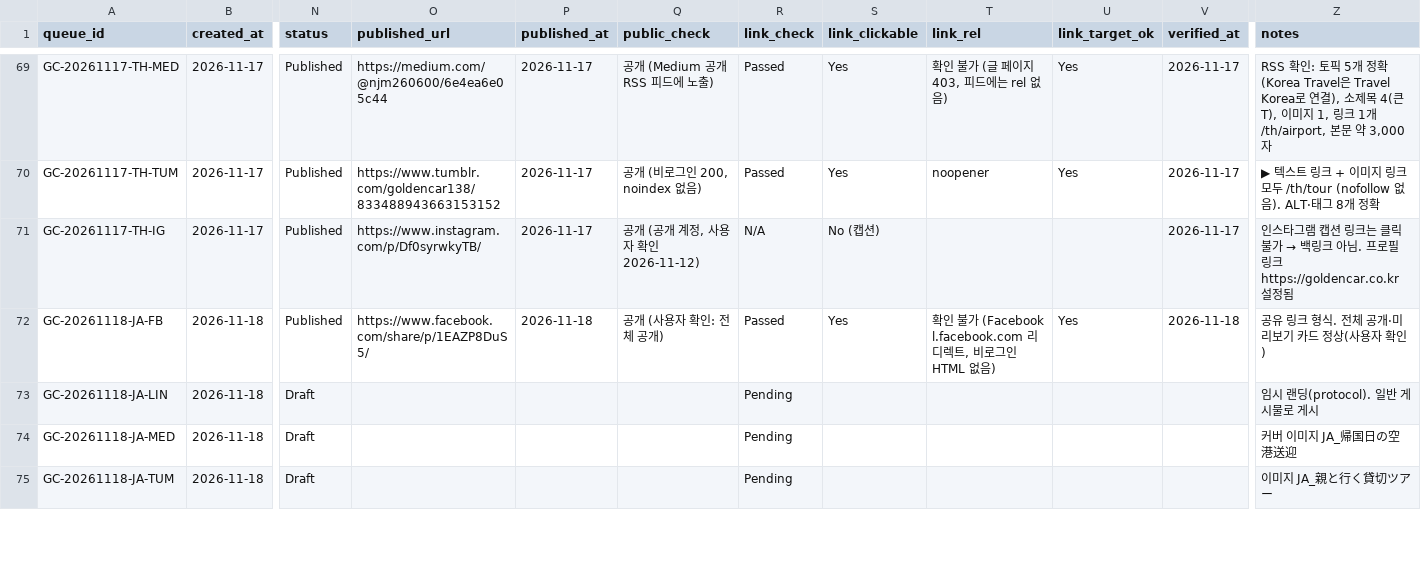
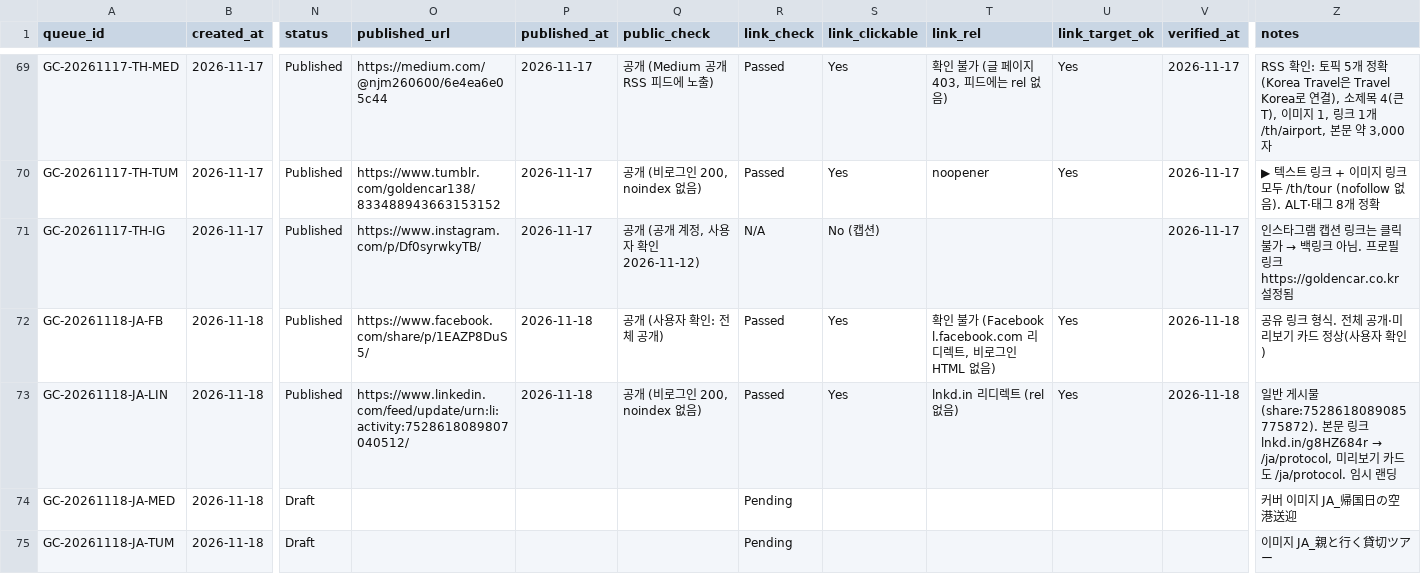
Before and after one commit to NJM-hub/NJM, a CSV file: .claude/skills/goldencar-backlink/queue-log.csv, drawn as a sheet; only a part is shown, gaps mark what is left out; the diff names each change by its address in the sheet, - before the commit and + after, or states it on an @@ line.

```diff
--- a/.claude/skills/goldencar-backlink/queue-log.csv
+++ b/.claude/skills/goldencar-backlink/queue-log.csv
-N73 (status): Draft
+N73 (status): Published
-O73 (published_url): (empty)
+O73 (published_url): https://www.linkedin.com/feed/update/urn:li:activity:7528618089807040512/
-P73 (published_at): (empty)
+P73 (published_at): 2026-11-18
-Q73 (public_check): (empty)
+Q73 (public_check): 공개 (비로그인 200, noindex 없음)
-R73 (link_check): Pending
+R73 (link_check): Passed
-S73 (link_clickable): (empty)
+S73 (link_clickable): Yes
-T73 (link_rel): (empty)
+T73 (link_rel): lnkd.in 리디렉트 (rel 없음)
-U73 (link_target_ok): (empty)
+U73 (link_target_ok): Yes
-V73 (verified_at): (empty)
+V73 (verified_at): 2026-11-18
@@ Z73 (notes): 임시 랜딩(protocol). 일반 게시물로 게시 → 일반 게시물(share:7528618089085775872). 본문 링크 lnkd.in/g8HZ684r → /ja/protocol, 미리보기 카드도 /ja/protocol. 임시 랜딩 @@
```
